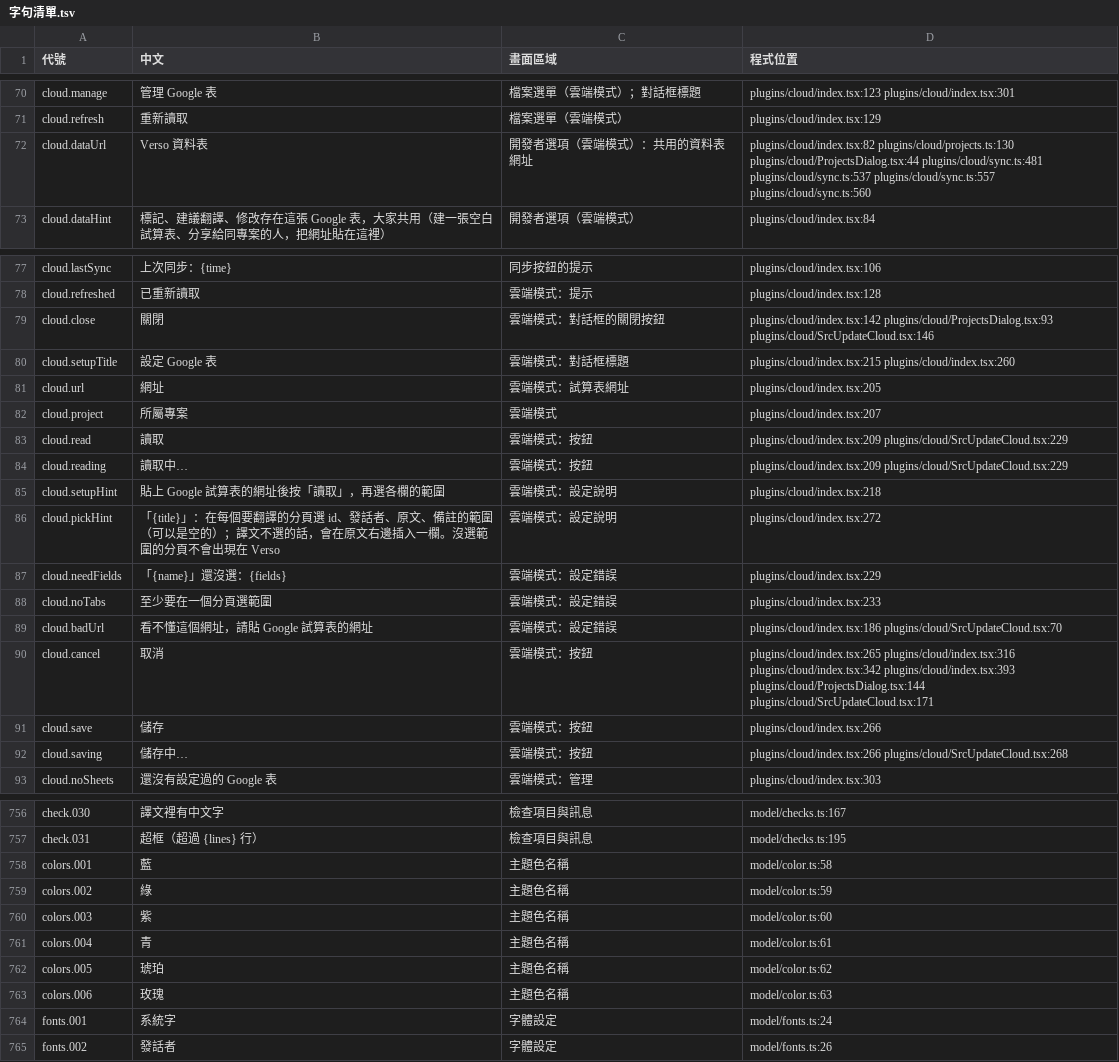
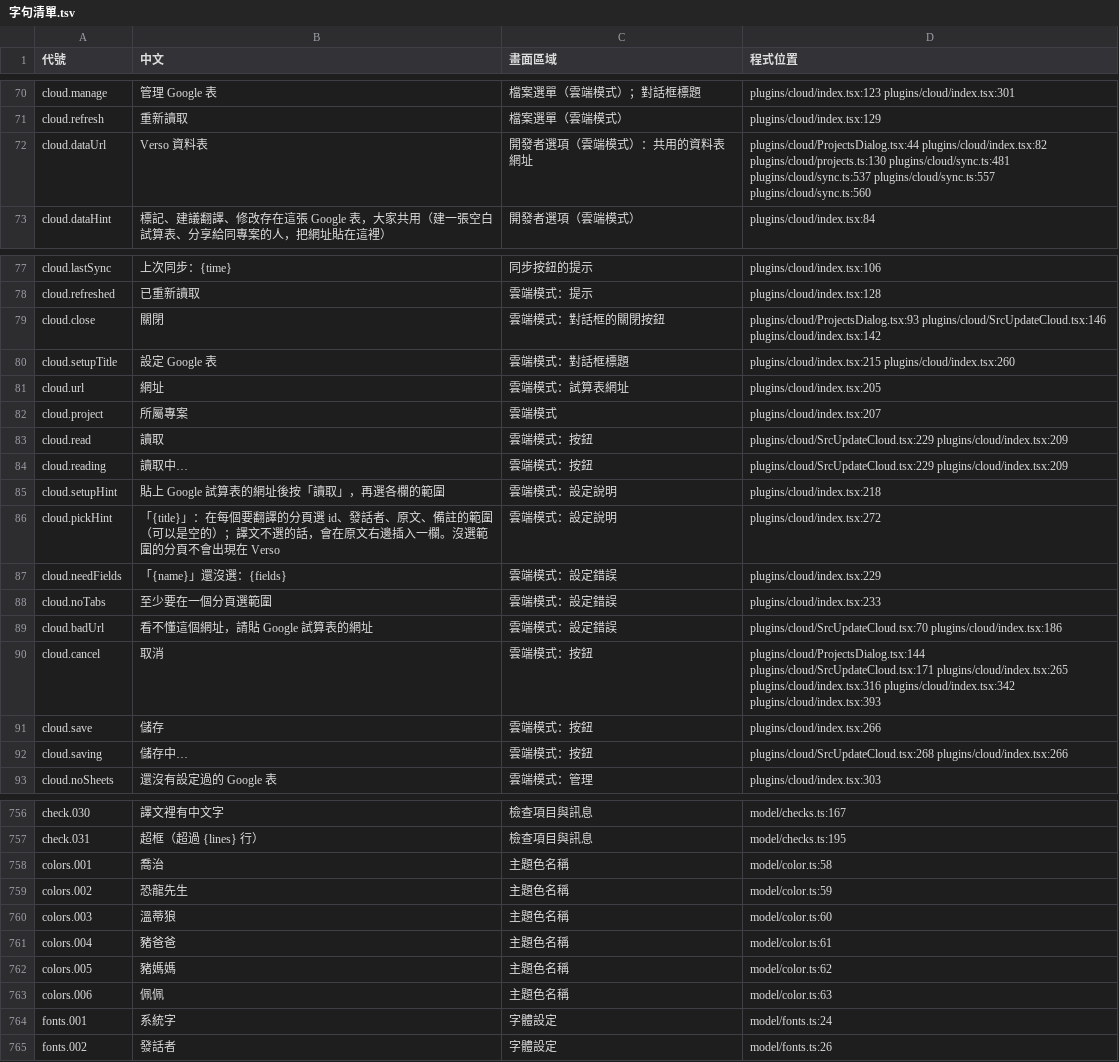
Before and after one commit to HolySheepp/Verso, a TSV file: i18n/字句清單.tsv, drawn as a sheet; only a part is shown, gaps mark what is left out; the diff covers the shown part only.

```diff
--- a/i18n/字句清單.tsv
+++ b/i18n/字句清單.tsv
@@ -71,3 +71,3 @@ cloud.manage	管理 Google 表	檔案選單（雲端模式）；對話框標題
 cloud.refresh	重新讀取	檔案選單（雲端模式）	plugins/cloud/index.tsx:129
-cloud.dataUrl	Verso 資料表	開發者選項（雲端模式）：共用的資料表網址	plugins/cloud/index.tsx:82 plugins/cloud/projects.ts:130 plugins/cloud/ProjectsDialog.tsx:44 plugins/cloud/sync.ts:481 plugins/cloud/sync.ts:537 plugins/cloud/sync.ts:557 plugins/cloud/sync.ts:560
+cloud.dataUrl	Verso 資料表	開發者選項（雲端模式）：共用的資料表網址	plugins/cloud/ProjectsDialog.tsx:44 plugins/cloud/index.tsx:82 plugins/cloud/projects.ts:130 plugins/cloud/sync.ts:481 plugins/cloud/sync.ts:537 plugins/cloud/sync.ts:557 plugins/cloud/sync.ts:560
 cloud.dataHint	標記、建議翻譯、修改存在這張 Google 表，大家共用（建一張空白試算表、分享給同專案的人，把網址貼在這裡）	開發者選項（雲端模式）	plugins/cloud/index.tsx:84
@@ -78,3 +78,3 @@ cloud.lastSync	上次同步：{time}	同步按鈕的提示	plugins/cloud/index.t
 cloud.refreshed	已重新讀取	雲端模式：提示	plugins/cloud/index.tsx:128
-cloud.close	關閉	雲端模式：對話框的關閉按鈕	plugins/cloud/index.tsx:142 plugins/cloud/ProjectsDialog.tsx:93 plugins/cloud/SrcUpdateCloud.tsx:146
+cloud.close	關閉	雲端模式：對話框的關閉按鈕	plugins/cloud/ProjectsDialog.tsx:93 plugins/cloud/SrcUpdateCloud.tsx:146 plugins/cloud/index.tsx:142
 cloud.setupTitle	設定 Google 表	雲端模式：對話框標題	plugins/cloud/index.tsx:215 plugins/cloud/index.tsx:260
@@ -82,4 +82,4 @@ cloud.url	網址	雲端模式：試算表網址	plugins/cloud/index.tsx:205
 cloud.project	所屬專案	雲端模式	plugins/cloud/index.tsx:207
-cloud.read	讀取	雲端模式：按鈕	plugins/cloud/index.tsx:209 plugins/cloud/SrcUpdateCloud.tsx:229
-cloud.reading	讀取中…	雲端模式：按鈕	plugins/cloud/index.tsx:209 plugins/cloud/SrcUpdateCloud.tsx:229
+cloud.read	讀取	雲端模式：按鈕	plugins/cloud/SrcUpdateCloud.tsx:229 plugins/cloud/index.tsx:209
+cloud.reading	讀取中…	雲端模式：按鈕	plugins/cloud/SrcUpdateCloud.tsx:229 plugins/cloud/index.tsx:209
 cloud.setupHint	貼上 Google 試算表的網址後按「讀取」，再選各欄的範圍	雲端模式：設定說明	plugins/cloud/index.tsx:218
@@ -88,6 +88,6 @@ cloud.needFields	「{name}」還沒選：{fields}	雲端模式：設定錯誤	pl
 cloud.noTabs	至少要在一個分頁選範圍	雲端模式：設定錯誤	plugins/cloud/index.tsx:233
-cloud.badUrl	看不懂這個網址，請貼 Google 試算表的網址	雲端模式：設定錯誤	plugins/cloud/index.tsx:186 plugins/cloud/SrcUpdateCloud.tsx:70
-cloud.cancel	取消	雲端模式：按鈕	plugins/cloud/index.tsx:265 plugins/cloud/index.tsx:316 plugins/cloud/index.tsx:342 plugins/cloud/index.tsx:393 plugins/cloud/ProjectsDialog.tsx:144 plugins/cloud/SrcUpdateCloud.tsx:171
+cloud.badUrl	看不懂這個網址，請貼 Google 試算表的網址	雲端模式：設定錯誤	plugins/cloud/SrcUpdateCloud.tsx:70 plugins/cloud/index.tsx:186
+cloud.cancel	取消	雲端模式：按鈕	plugins/cloud/ProjectsDialog.tsx:144 plugins/cloud/SrcUpdateCloud.tsx:171 plugins/cloud/index.tsx:265 plugins/cloud/index.tsx:316 plugins/cloud/index.tsx:342 plugins/cloud/index.tsx:393
 cloud.save	儲存	雲端模式：按鈕	plugins/cloud/index.tsx:266
-cloud.saving	儲存中…	雲端模式：按鈕	plugins/cloud/index.tsx:266 plugins/cloud/SrcUpdateCloud.tsx:268
+cloud.saving	儲存中…	雲端模式：按鈕	plugins/cloud/SrcUpdateCloud.tsx:268 plugins/cloud/index.tsx:266
 cloud.noSheets	還沒有設定過的 Google 表	雲端模式：管理	plugins/cloud/index.tsx:303
@@ -757,8 +757,8 @@ check.030	譯文裡有中文字	檢查項目與訊息	model/checks.ts:167
 check.031	超框（超過 {lines} 行）	檢查項目與訊息	model/checks.ts:195
-colors.001	藍	主題色名稱	model/color.ts:58
-colors.002	綠	主題色名稱	model/color.ts:59
-colors.003	紫	主題色名稱	model/color.ts:60
-colors.004	青	主題色名稱	model/color.ts:61
-colors.005	琥珀	主題色名稱	model/color.ts:62
-colors.006	玫瑰	主題色名稱	model/color.ts:63
+colors.001	喬治	主題色名稱	model/color.ts:58
+colors.002	恐龍先生	主題色名稱	model/color.ts:59
+colors.003	溫蒂狼	主題色名稱	model/color.ts:60
+colors.004	豬爸爸	主題色名稱	model/color.ts:61
+colors.005	豬媽媽	主題色名稱	model/color.ts:62
+colors.006	佩佩	主題色名稱	model/color.ts:63
 fonts.001	系統字	字體設定	model/fonts.ts:24
```
Also changed, not shown: 106 edited cells elsewhere in this file, 10 other files.
